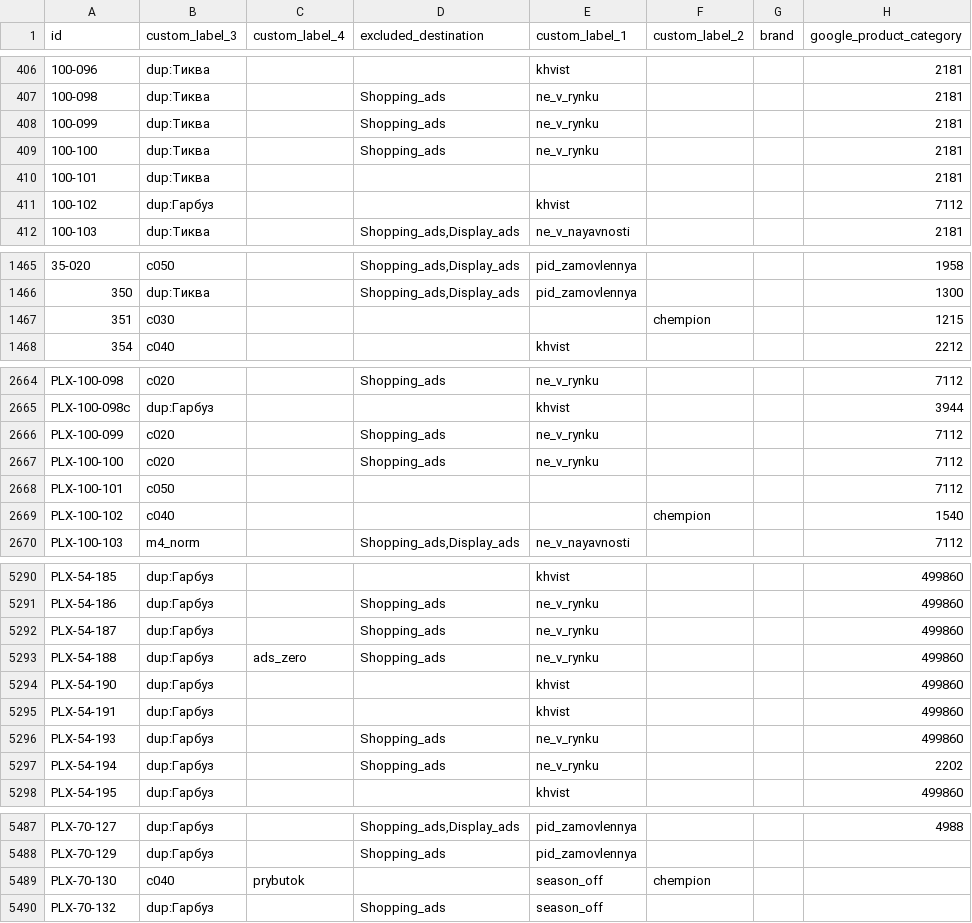
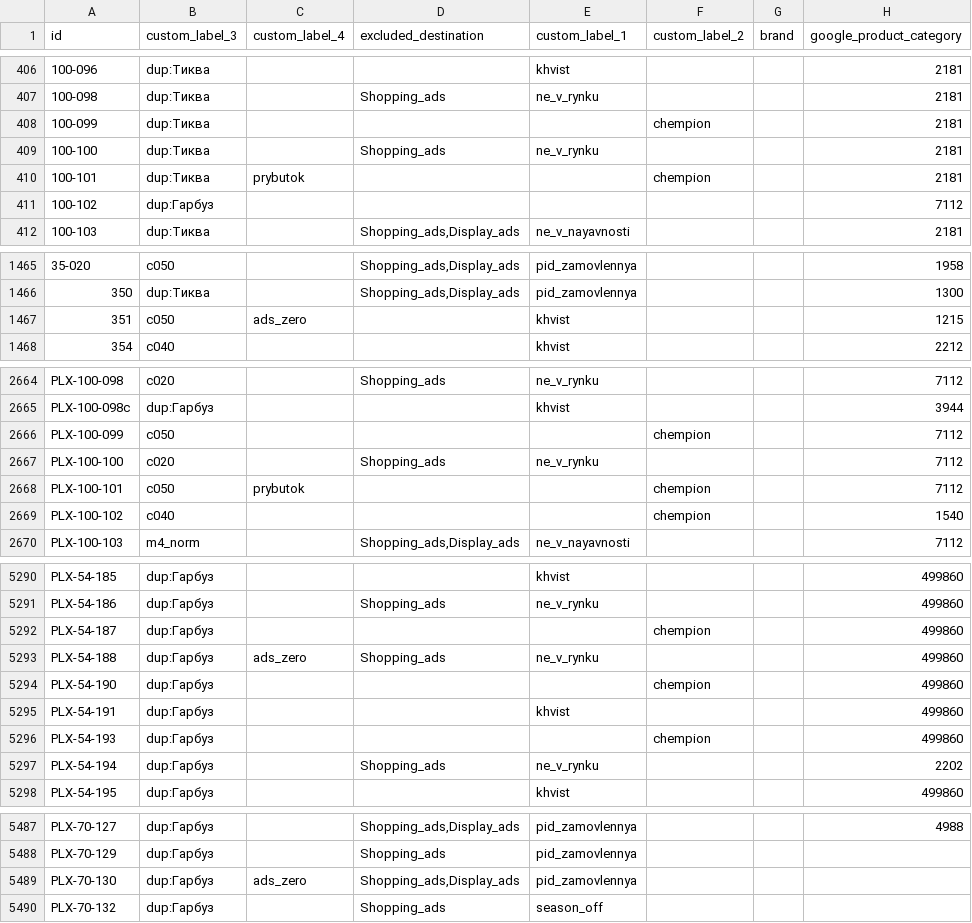
Before and after one commit to enagrosvit-beep/pub, a TSV file: feeds/Едім-labels.tsv, drawn as a sheet; only a part is shown, gaps mark what is left out; the diff covers the shown part only; the diff names each change by its address in the sheet, - before the commit and + after, or states it on an @@ line.

```diff
--- a/feeds/Едім-labels.tsv
+++ b/feeds/Едім-labels.tsv
-D408 (excluded_destination): Shopping_ads
+D408 (excluded_destination): (empty)
-E408 (custom_label_1): ne_v_rynku
+E408 (custom_label_1): (empty)
-F408 (custom_label_2): (empty)
+F408 (custom_label_2): chempion
-C410 (custom_label_4): (empty)
+C410 (custom_label_4): prybutok
-F410 (custom_label_2): (empty)
+F410 (custom_label_2): chempion
-E411 (custom_label_1): khvist
+E411 (custom_label_1): (empty)
-B1467 (custom_label_3): c030
+B1467 (custom_label_3): c050
-C1467 (custom_label_4): (empty)
+C1467 (custom_label_4): ads_zero
-E1467 (custom_label_1): (empty)
+E1467 (custom_label_1): khvist
-F1467 (custom_label_2): chempion
+F1467 (custom_label_2): (empty)
-B2666 (custom_label_3): c020
+B2666 (custom_label_3): c050
-D2666 (excluded_destination): Shopping_ads
+D2666 (excluded_destination): (empty)
-E2666 (custom_label_1): ne_v_rynku
+E2666 (custom_label_1): (empty)
-F2666 (custom_label_2): (empty)
+F2666 (custom_label_2): chempion
-C2668 (custom_label_4): (empty)
+C2668 (custom_label_4): prybutok
-F2668 (custom_label_2): (empty)
+F2668 (custom_label_2): chempion
-D5292 (excluded_destination): Shopping_ads
+D5292 (excluded_destination): (empty)
-E5292 (custom_label_1): ne_v_rynku
+E5292 (custom_label_1): (empty)
-F5292 (custom_label_2): (empty)
+F5292 (custom_label_2): chempion
-E5294 (custom_label_1): khvist
+E5294 (custom_label_1): (empty)
-F5294 (custom_label_2): (empty)
+F5294 (custom_label_2): chempion
-D5296 (excluded_destination): Shopping_ads
+D5296 (excluded_destination): (empty)
-E5296 (custom_label_1): ne_v_rynku
+E5296 (custom_label_1): (empty)
-F5296 (custom_label_2): (empty)
+F5296 (custom_label_2): chempion
-B5489 (custom_label_3): c040
+B5489 (custom_label_3): dup:Гарбуз
-C5489 (custom_label_4): prybutok
+C5489 (custom_label_4): ads_zero
-D5489 (excluded_destination): (empty)
+D5489 (excluded_destination): Shopping_ads,Display_ads
-E5489 (custom_label_1): season_off
+E5489 (custom_label_1): pid_zamovlennya
-F5489 (custom_label_2): chempion
+F5489 (custom_label_2): (empty)
```
Also changed, not shown: 134 edited cells elsewhere in this file, feeds/Гарбуз-meta-drop.tsv, feeds/Тиква-labels.tsv, 2 other files.
